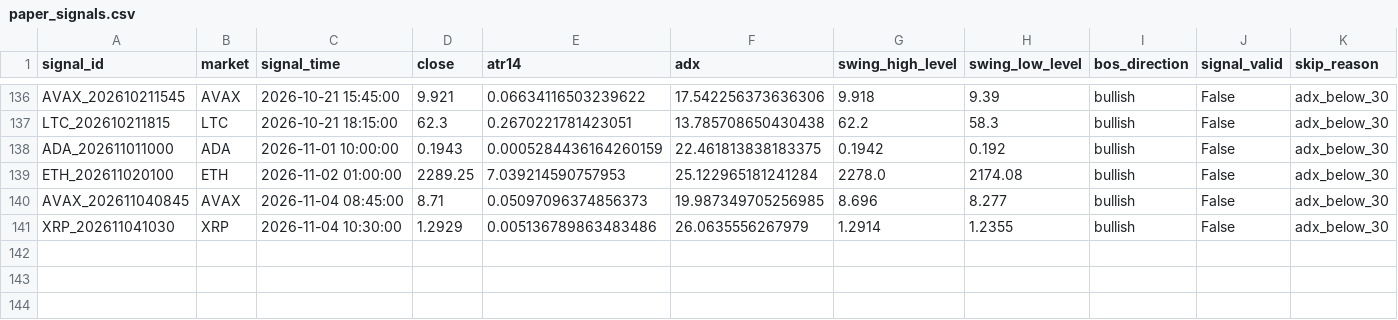
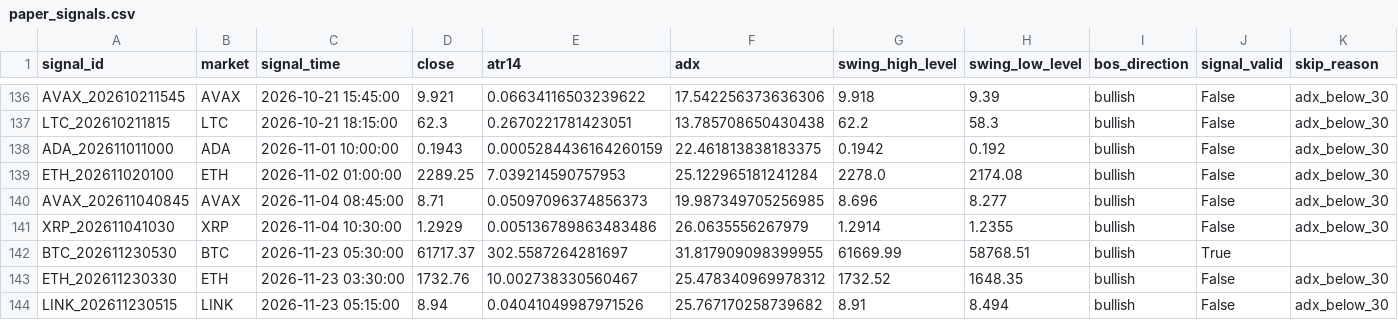
Before and after one commit to BziizB/biAN, a CSV file: paper_trading/paper_signals.csv, drawn as a sheet; only a part is shown, gaps mark what is left out; rows hold the shown columns only; the diff names each change by its address in the sheet, - before the commit and + after, or states it on an @@ line.

```diff
--- a/paper_trading/paper_signals.csv
+++ b/paper_trading/paper_signals.csv
+row 142: BTC_202611230530 | BTC | 2026-11-23 05:30:00 | 61717.37 | 302.5587264281697 | 31.817909098399955 | 61669.99 | 58768.51 | bullish | True
+row 143: ETH_202611230330 | ETH | 2026-11-23 03:30:00 | 1732.76 | 10.002738330560467 | 25.478340969978312 | 1732.52 | 1648.35 | bullish | False | adx_below_30
+row 144: LINK_202611230515 | LINK | 2026-11-23 05:15:00 | 8.94 | 0.04041049987971526 | 25.767170258739682 | 8.91 | 8.494 | bullish | False | adx_below_30
```
Also changed, not shown: paper_trading/mismatch_report.csv, paper_trading/paper_trades.csv, 2 other files.
